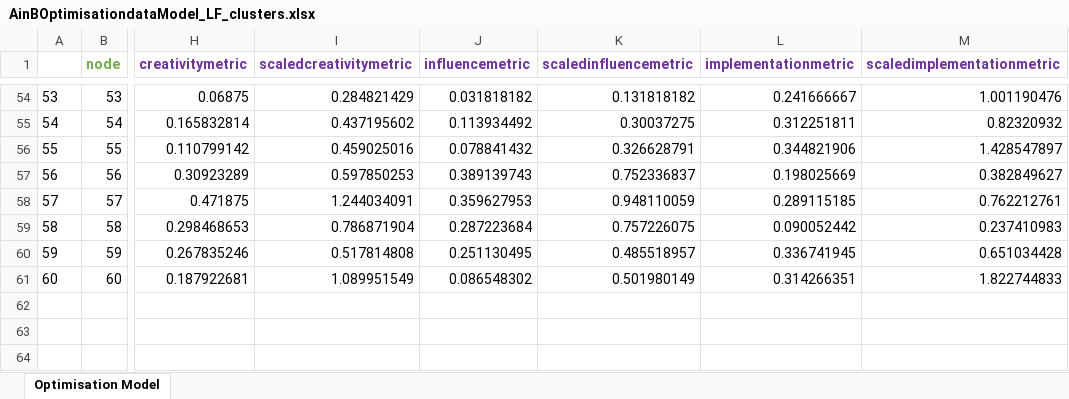
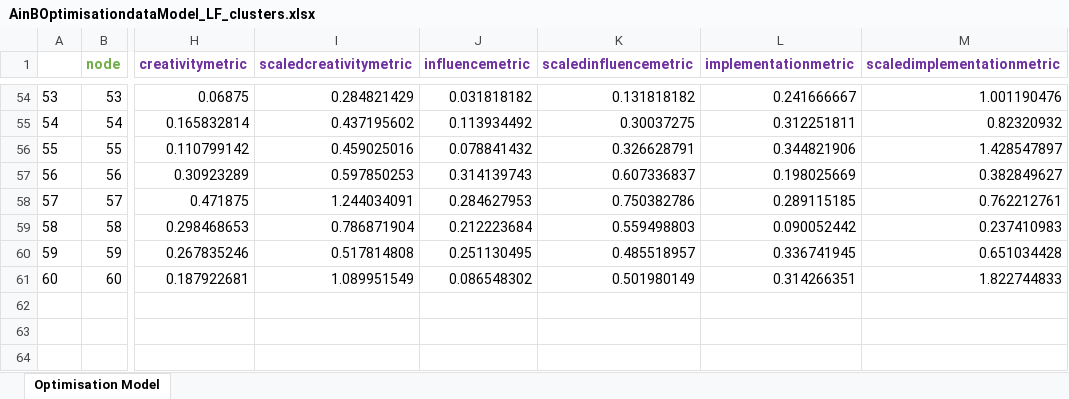
Before and after one commit to ceciliacheungns/Analytics_In_Business, an Excel workbook: AinBOptimisationdataModel_LF_clusters.xlsx, sheet Optimisation Model, drawn as a sheet; only a part is shown, gaps mark what is left out; values as stored, in another font and other column widths than the file's, no borders; conditional formats not drawn; the diff covers the shown part only; the diff names each change by its address in the sheet, - before the commit and + after, or states it on an @@ line.

```diff
--- a/AinBOptimisationdataModel_LF_clusters.xlsx (sheet Optimisation Model)
+++ b/AinBOptimisationdataModel_LF_clusters.xlsx (sheet Optimisation Model)
-J57 (influencemetric): 0.389139743
+J57 (influencemetric): 0.314139743
-K57 (scaledinfluencemetric): 0.752336837
+K57 (scaledinfluencemetric): 0.607336837
-J58 (influencemetric): 0.359627953
+J58 (influencemetric): 0.284627953
-K58 (scaledinfluencemetric): 0.948110059
+K58 (scaledinfluencemetric): 0.750382786
-J59 (influencemetric): 0.287223684
+J59 (influencemetric): 0.212223684
-K59 (scaledinfluencemetric): 0.757226075
+K59 (scaledinfluencemetric): 0.559498803
```
Also changed, not shown: 60 edited cells elsewhere in this sheet, 2 other files.
